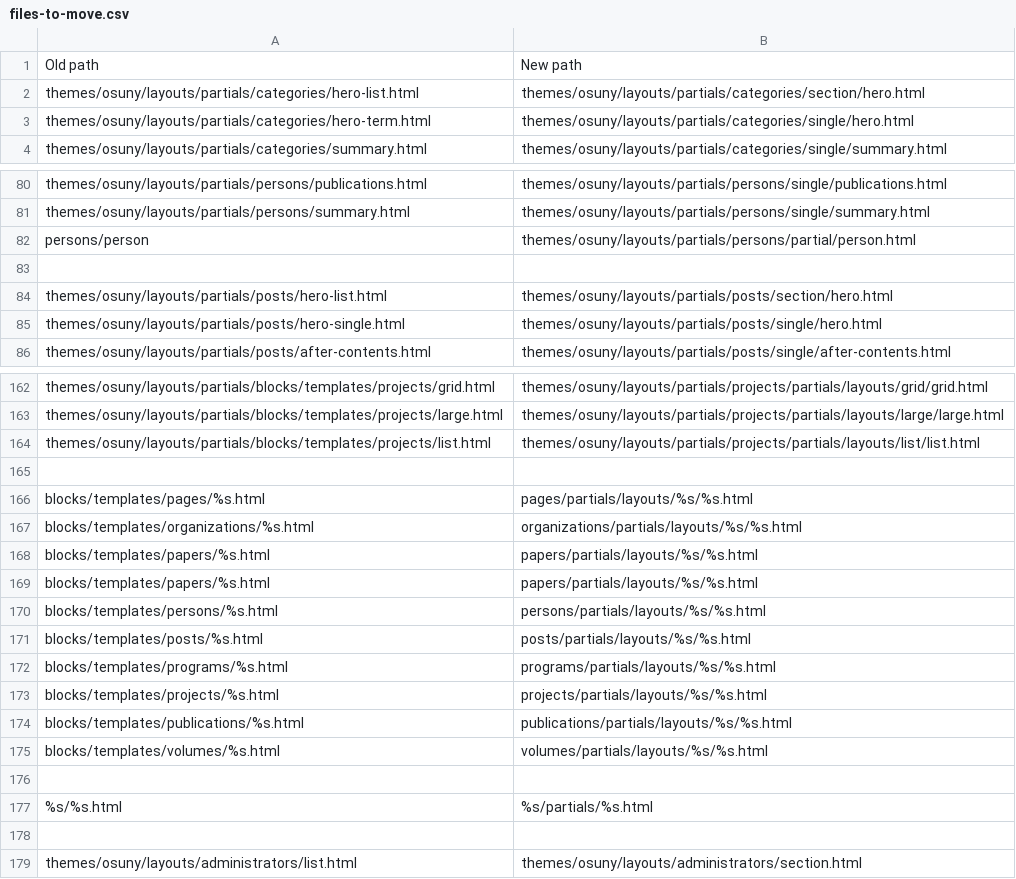
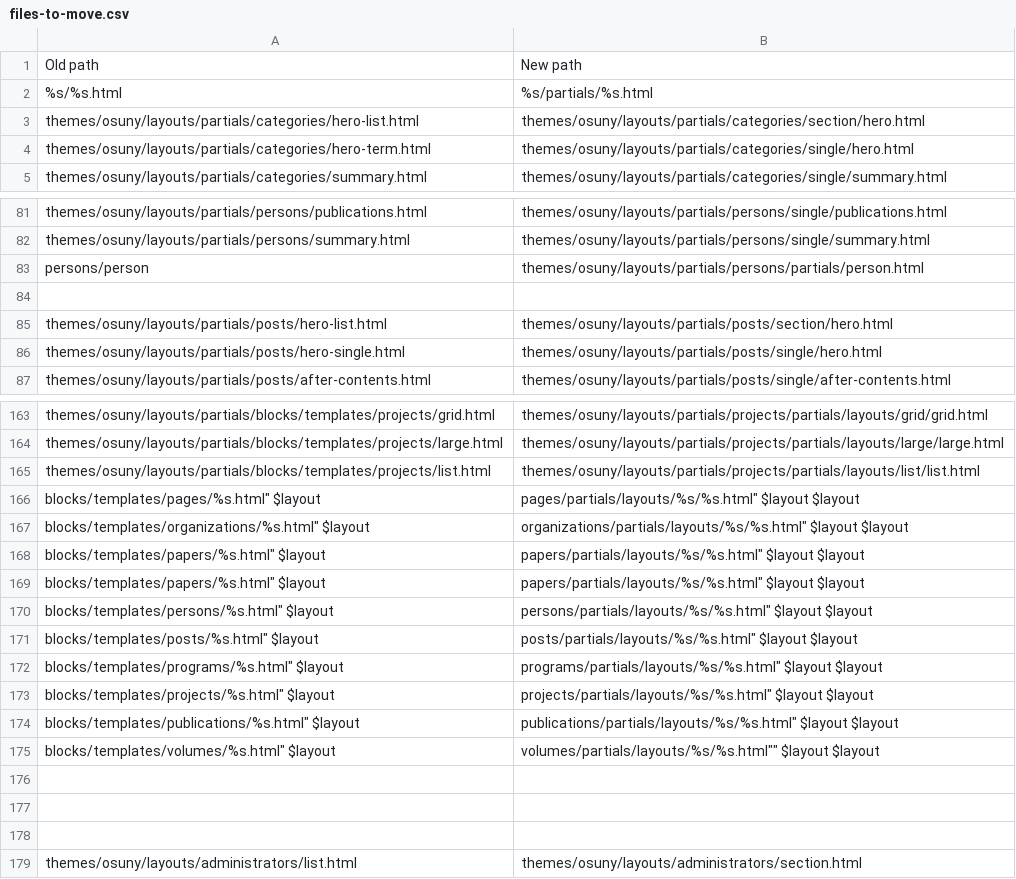
Before and after one commit to osunyorg/theme, a CSV file: bin/migrate/files/files-to-move.csv, drawn as a sheet; only a part is shown, gaps mark what is left out.

Commit message:
script and data

```diff
--- a/bin/migrate/files/files-to-move.csv
+++ b/bin/migrate/files/files-to-move.csv
@@ -1,2 +1,3 @@
 Old path,New path
+%s/%s.html,%s/partials/%s.html
 themes/osuny/layouts/partials/categories/hero-list.html,themes/osuny/layouts/partials/categories/section/hero.html
@@ -81,3 +82,3 @@ themes/osuny/layouts/partials/persons/publications.html,themes/osuny/layouts/par
 themes/osuny/layouts/partials/persons/summary.html,themes/osuny/layouts/partials/persons/single/summary.html
-persons/person,themes/osuny/layouts/partials/persons/partial/person.html
+persons/person,themes/osuny/layouts/partials/persons/partials/person.html
 ,
@@ -164,15 +165,14 @@ themes/osuny/layouts/partials/blocks/templates/projects/large.html,themes/osuny/
 themes/osuny/layouts/partials/blocks/templates/projects/list.html,themes/osuny/layouts/partials/projects/partials/layouts/list/list.html
+blocks/templates/pages/%s.html" $layout,pages/partials/layouts/%s/%s.html" $layout $layout
+blocks/templates/organizations/%s.html" $layout,organizations/partials/layouts/%s/%s.html" $layout $layout
+blocks/templates/papers/%s.html" $layout,papers/partials/layouts/%s/%s.html" $layout $layout
+blocks/templates/papers/%s.html" $layout,papers/partials/layouts/%s/%s.html" $layout $layout
+blocks/templates/persons/%s.html" $layout,persons/partials/layouts/%s/%s.html" $layout $layout
+blocks/templates/posts/%s.html" $layout,posts/partials/layouts/%s/%s.html" $layout $layout
+blocks/templates/programs/%s.html" $layout,programs/partials/layouts/%s/%s.html" $layout $layout
+blocks/templates/projects/%s.html" $layout,projects/partials/layouts/%s/%s.html" $layout $layout
+blocks/templates/publications/%s.html" $layout,publications/partials/layouts/%s/%s.html" $layout $layout
+blocks/templates/volumes/%s.html" $layout,volumes/partials/layouts/%s/%s.html"" $layout $layout
 ,
-blocks/templates/pages/%s.html,pages/partials/layouts/%s/%s.html
-blocks/templates/organizations/%s.html,organizations/partials/layouts/%s/%s.html
-blocks/templates/papers/%s.html,papers/partials/layouts/%s/%s.html
-blocks/templates/papers/%s.html,papers/partials/layouts/%s/%s.html
-blocks/templates/persons/%s.html,persons/partials/layouts/%s/%s.html
-blocks/templates/posts/%s.html,posts/partials/layouts/%s/%s.html
-blocks/templates/programs/%s.html,programs/partials/layouts/%s/%s.html
-blocks/templates/projects/%s.html,projects/partials/layouts/%s/%s.html
-blocks/templates/publications/%s.html,publications/partials/layouts/%s/%s.html
-blocks/templates/volumes/%s.html,volumes/partials/layouts/%s/%s.html
 ,
-%s/%s.html,%s/partials/%s.html
 ,
```
Also changed, not shown: 1 other file.
